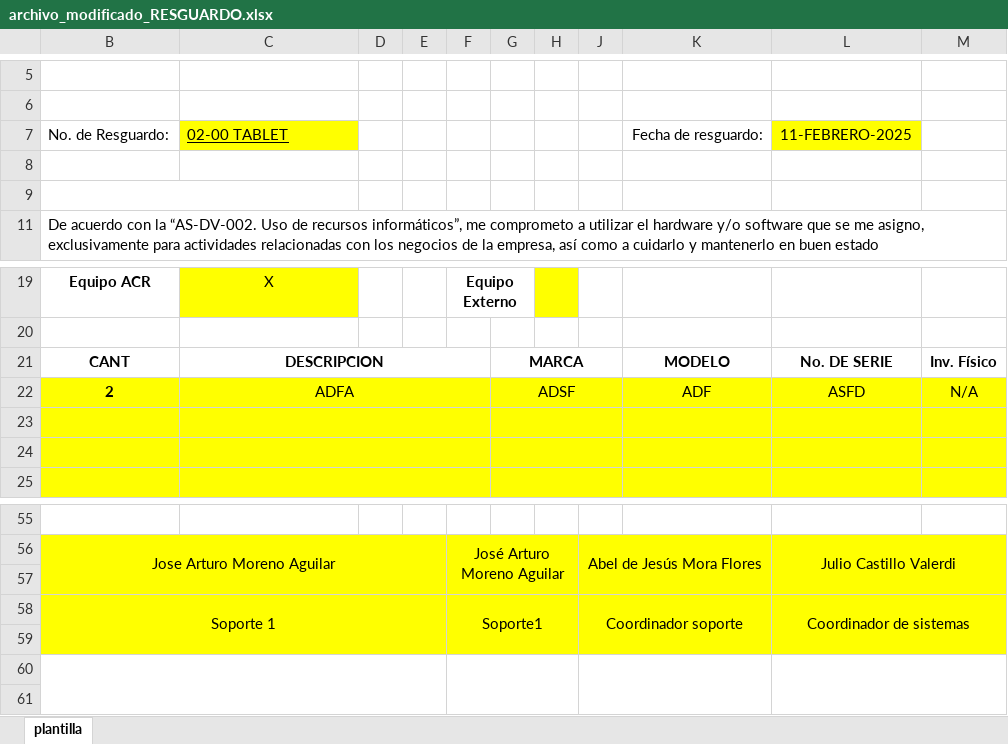
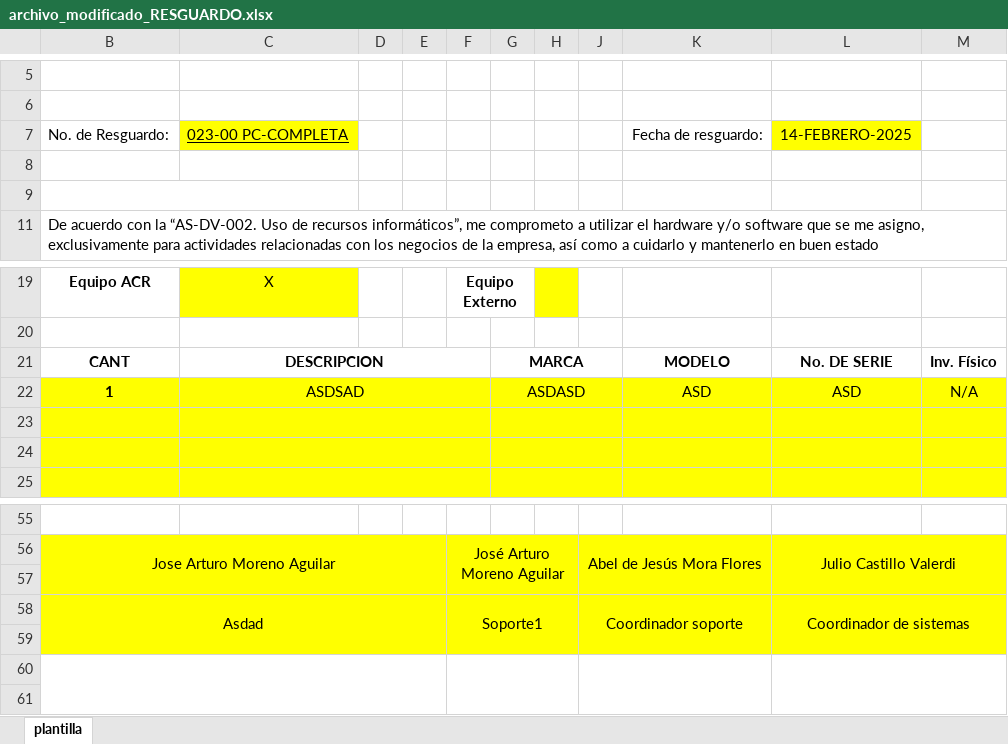
Before and after one commit to arturo-moreno129/acrivera-sis, an Excel workbook: imagenes_guardadas/archivo_modificado_RESGUARDO.xlsx, sheet plantilla, drawn as a sheet; only a part is shown, gaps mark what is left out; values as stored, in another font and other column widths than the file's, no borders; charts and pictures not drawn; removed rows and columns are numbered as before the commit, all else as after; the diff names each change by its address in the sheet, - before the commit and + after, or states it on an @@ line.

```diff
--- a/imagenes_guardadas/archivo_modificado_RESGUARDO.xlsx (sheet plantilla)
+++ b/imagenes_guardadas/archivo_modificado_RESGUARDO.xlsx (sheet plantilla)
-C7: 02-00 TABLET
+C7: 023-00 PC-COMPLETA
-L7: 11-FEBRERO-2025
+L7: 14-FEBRERO-2025
-row 22: 2 | ADFA |  |  |  | ADSF |  |  | ADF | ASFD | N/A
+row 22: 1 | ASDSAD |  |  |  | ASDASD |  |  | ASD | ASD | N/A
-B58: Soporte 1
+B58: Asdad
```
Also changed, not shown: 11 other files.
